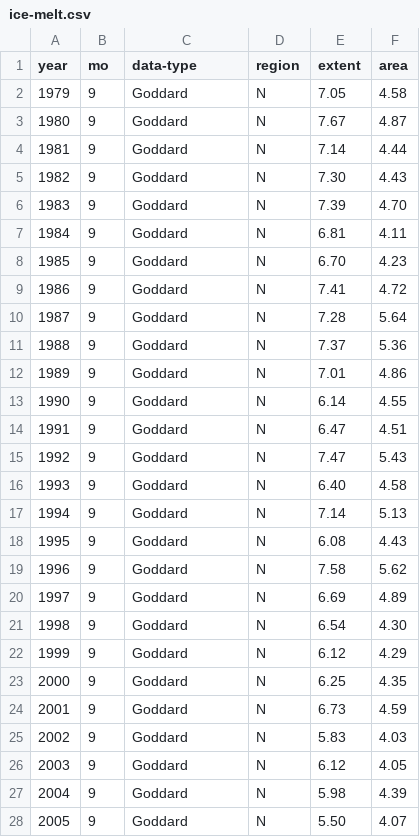
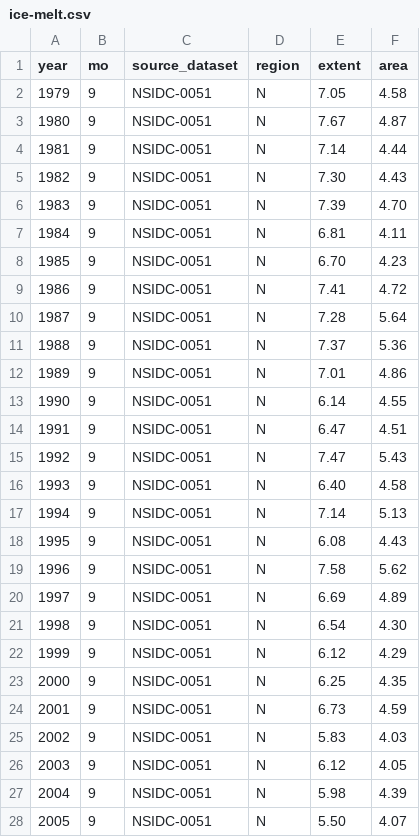
Before and after one commit to rosslh/IsEarthStillWarming.com, a CSV file: dataCaches/ice-melt.csv, drawn as a sheet; only a part is shown; the diff covers the shown part only.

Commit message:
Update data source

```diff
--- a/dataCaches/ice-melt.csv
+++ b/dataCaches/ice-melt.csv
@@ -1,28 +1,28 @@
-year, mo,    data-type, region, extent,   area
-1979,  9,      Goddard,      N,   7.05,   4.58
-1980,  9,      Goddard,      N,   7.67,   4.87
-1981,  9,      Goddard,      N,   7.14,   4.44
-1982,  9,      Goddard,      N,   7.30,   4.43
-1983,  9,      Goddard,      N,   7.39,   4.70
-1984,  9,      Goddard,      N,   6.81,   4.11
-1985,  9,      Goddard,      N,   6.70,   4.23
-1986,  9,      Goddard,      N,   7.41,   4.72
-1987,  9,      Goddard,      N,   7.28,   5.64
-1988,  9,      Goddard,      N,   7.37,   5.36
-1989,  9,      Goddard,      N,   7.01,   4.86
-1990,  9,      Goddard,      N,   6.14,   4.55
-1991,  9,      Goddard,      N,   6.47,   4.51
-1992,  9,      Goddard,      N,   7.47,   5.43
-1993,  9,      Goddard,      N,   6.40,   4.58
-1994,  9,      Goddard,      N,   7.14,   5.13
-1995,  9,      Goddard,      N,   6.08,   4.43
-1996,  9,      Goddard,      N,   7.58,   5.62
-1997,  9,      Goddard,      N,   6.69,   4.89
-1998,  9,      Goddard,      N,   6.54,   4.30
-1999,  9,      Goddard,      N,   6.12,   4.29
-2000,  9,      Goddard,      N,   6.25,   4.35
-2001,  9,      Goddard,      N,   6.73,   4.59
-2002,  9,      Goddard,      N,   5.83,   4.03
-2003,  9,      Goddard,      N,   6.12,   4.05
-2004,  9,      Goddard,      N,   5.98,   4.39
-2005,  9,      Goddard,      N,   5.50,   4.07
+year, mo,source_dataset, region, extent,   area
+1979,  9,    NSIDC-0051,      N,   7.05,   4.58
+1980,  9,    NSIDC-0051,      N,   7.67,   4.87
+1981,  9,    NSIDC-0051,      N,   7.14,   4.44
+1982,  9,    NSIDC-0051,      N,   7.30,   4.43
+1983,  9,    NSIDC-0051,      N,   7.39,   4.70
+1984,  9,    NSIDC-0051,      N,   6.81,   4.11
+1985,  9,    NSIDC-0051,      N,   6.70,   4.23
+1986,  9,    NSIDC-0051,      N,   7.41,   4.72
+1987,  9,    NSIDC-0051,      N,   7.28,   5.64
+1988,  9,    NSIDC-0051,      N,   7.37,   5.36
+1989,  9,    NSIDC-0051,      N,   7.01,   4.86
+1990,  9,    NSIDC-0051,      N,   6.14,   4.55
+1991,  9,    NSIDC-0051,      N,   6.47,   4.51
+1992,  9,    NSIDC-0051,      N,   7.47,   5.43
+1993,  9,    NSIDC-0051,      N,   6.40,   4.58
+1994,  9,    NSIDC-0051,      N,   7.14,   5.13
+1995,  9,    NSIDC-0051,      N,   6.08,   4.43
+1996,  9,    NSIDC-0051,      N,   7.58,   5.62
+1997,  9,    NSIDC-0051,      N,   6.69,   4.89
+1998,  9,    NSIDC-0051,      N,   6.54,   4.30
+1999,  9,    NSIDC-0051,      N,   6.12,   4.29
+2000,  9,    NSIDC-0051,      N,   6.25,   4.35
+2001,  9,    NSIDC-0051,      N,   6.73,   4.59
+2002,  9,    NSIDC-0051,      N,   5.83,   4.03
+2003,  9,    NSIDC-0051,      N,   6.12,   4.05
+2004,  9,    NSIDC-0051,      N,   5.98,   4.39
+2005,  9,    NSIDC-0051,      N,   5.50,   4.07
```
Also changed, not shown: 5 added rows and 17 edited cells elsewhere in this file, dataCaches/slr.csv, 4 other files.
